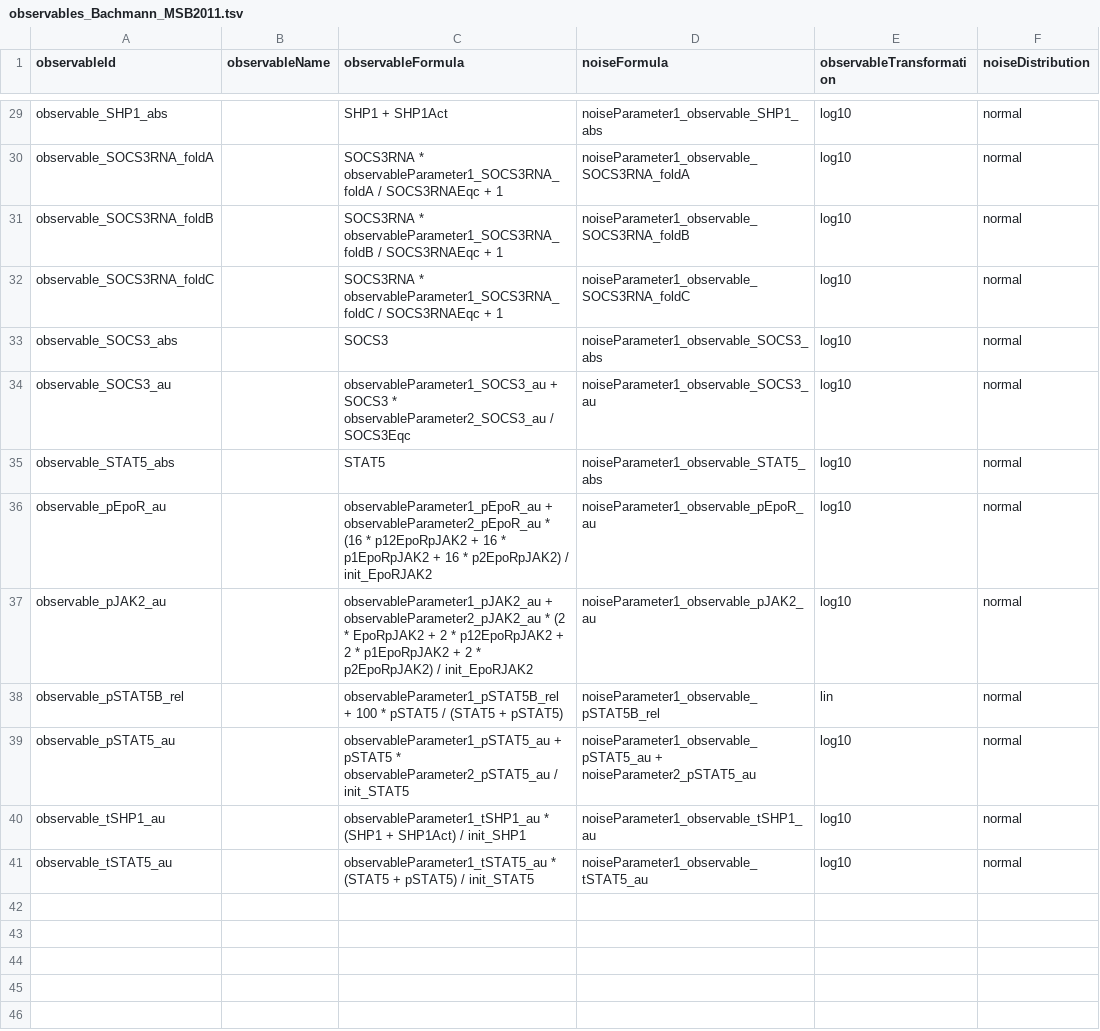
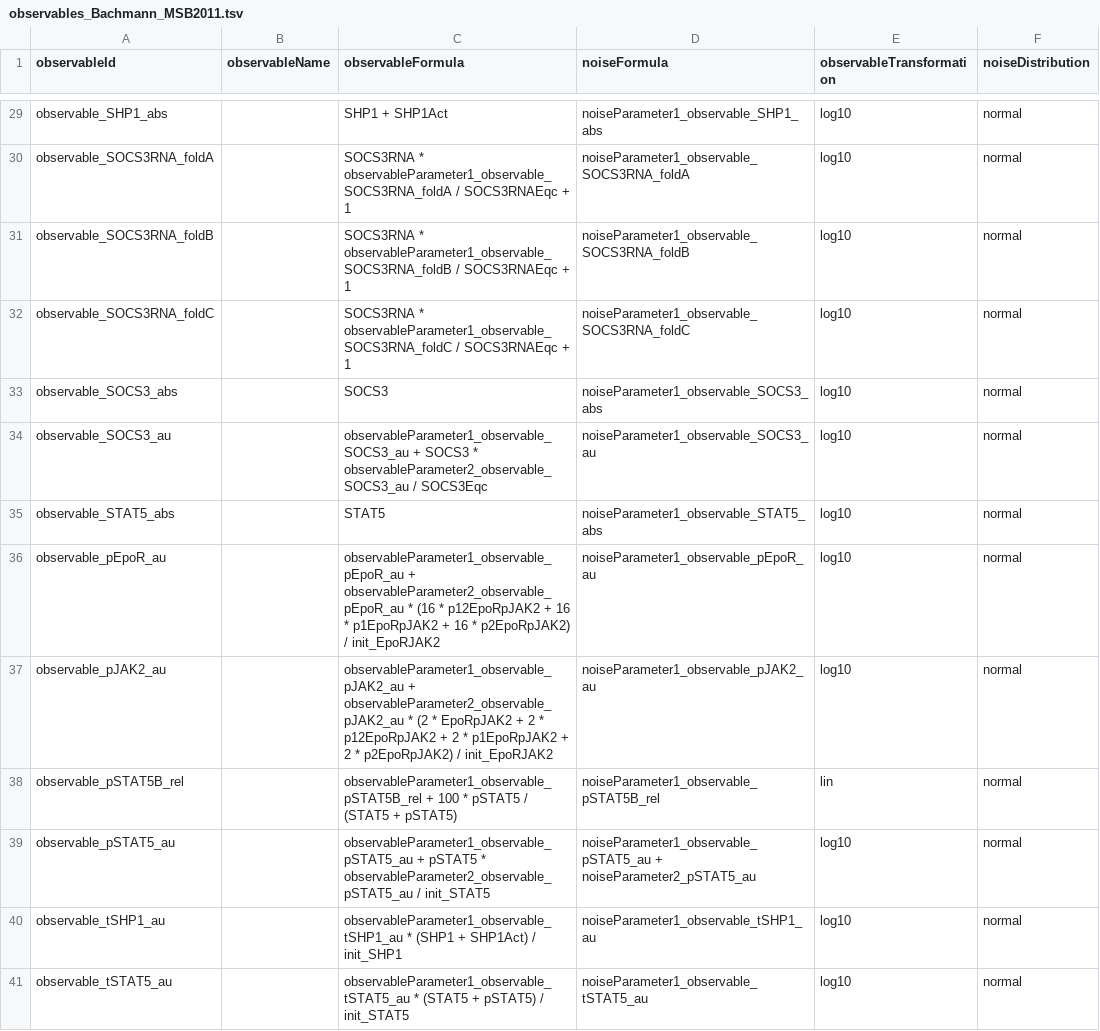
Before and after one commit to LeonardSchmiester/Benchmark-Models, a TSV file: hackathon_contributions_new_data_format/Bachmann_MSB2011/observables_Bachmann_MSB2011.tsv, drawn as a sheet; only a part is shown, gaps mark what is left out; the diff covers the shown part only; the diff names each change by its address in the sheet, - before the commit and + after, or states it on an @@ line.

Commit message:
Bachmann: fix observable parameters

```diff
--- a/hackathon_contributions_new_data_format/Bachmann_MSB2011/observables_Bachmann_MSB2011.tsv
+++ b/hackathon_contributions_new_data_format/Bachmann_MSB2011/observables_Bachmann_MSB2011.tsv
-C30 (observableFormula): SOCS3RNA * observableParameter1_SOCS3RNA_foldA / SOCS3RNAEqc…
+C30 (observableFormula): SOCS3RNA * observableParameter1_observable_SOCS3RNA_foldA / SOCS3RNAEqc…
-C31 (observableFormula): SOCS3RNA * observableParameter1_SOCS3RNA_foldB / SOCS3RNAEqc…
+C31 (observableFormula): SOCS3RNA * observableParameter1_observable_SOCS3RNA_foldB / SOCS3RNAEqc…
-C32 (observableFormula): SOCS3RNA * observableParameter1_SOCS3RNA_foldC / SOCS3RNAEqc…
+C32 (observableFormula): SOCS3RNA * observableParameter1_observable_SOCS3RNA_foldC / SOCS3RNAEqc…
-C34 (observableFormula): observableParameter1_SOCS3_au + SOCS3 * observableParameter2_SOCS3_au / SOCS3Eqc
+C34 (observableFormula): observableParameter1_observable_SOCS3_au + SOCS3 * observableParameter2_observable_SOCS3_au / SOCS3Eqc
-C36 (observableFormula): observableParameter1_pEpoR_au + observableParameter2_pEpoR_au * (16…
+C36 (observableFormula): observableParameter1_observable_pEpoR_au + observableParameter2_observable_pEpoR_au * (16…
-C37 (observableFormula): observableParameter1_pJAK2_au + observableParameter2_pJAK2_au * (2…
+C37 (observableFormula): observableParameter1_observable_pJAK2_au + observableParameter2_observable_pJAK2_au * (2…
-C38 (observableFormula): observableParameter1_pSTAT5B_rel + 100…
+C38 (observableFormula): observableParameter1_observable_pSTAT5B_rel + 100…
-C39 (observableFormula): observableParameter1_pSTAT5_au + pSTAT5 * observableParameter2_pSTAT5_au / init_STAT5
+C39 (observableFormula): observableParameter1_observable_pSTAT5_au + pSTAT5 * observableParameter2_observable_pSTAT5_au / init_STAT5
-C40 (observableFormula): observableParameter1_tSHP1_au * (SHP1…
+C40 (observableFormula): observableParameter1_observable_tSHP1_au * (SHP1…
-C41 (observableFormula): observableParameter1_tSTAT5_au * (STAT5…
+C41 (observableFormula): observableParameter1_observable_tSTAT5_au * (STAT5…
```
Also changed, not shown: 22 edited cells elsewhere in this file.
